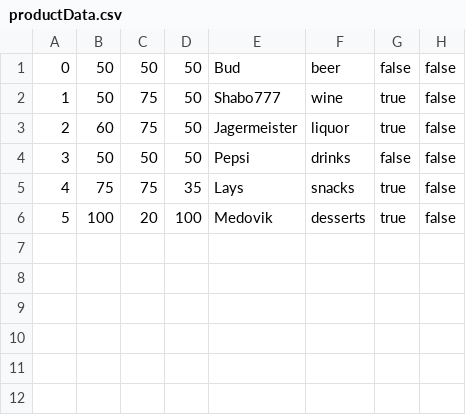
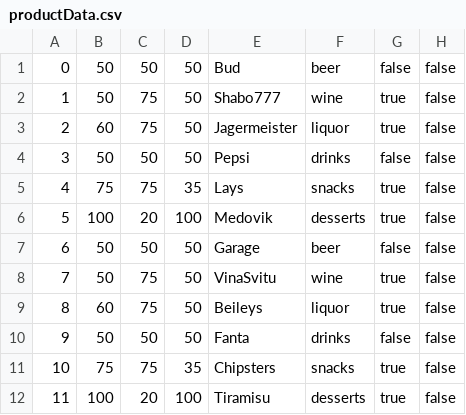
Before and after one commit to Kefka29981/MarketProject, a CSV file: Resources/productData.csv, drawn as a sheet.

```diff
--- a/Resources/productData.csv
+++ b/Resources/productData.csv
@@ -6 +6,7 @@
 5,100,20,100,Medovik,desserts,true,false
+6,50,50,50,Garage,beer,false,false
+7,50,75,50,VinaSvitu,wine,true,false
+8,60,75,50,Beileys,liquor,true,false
+9,50,50,50,Fanta,drinks,false,false
+10,75,75,35,Chipsters,snacks,true,false
+11,100,20,100,Tiramisu,desserts,true,false
```
Also changed, not shown: 4 other files.
